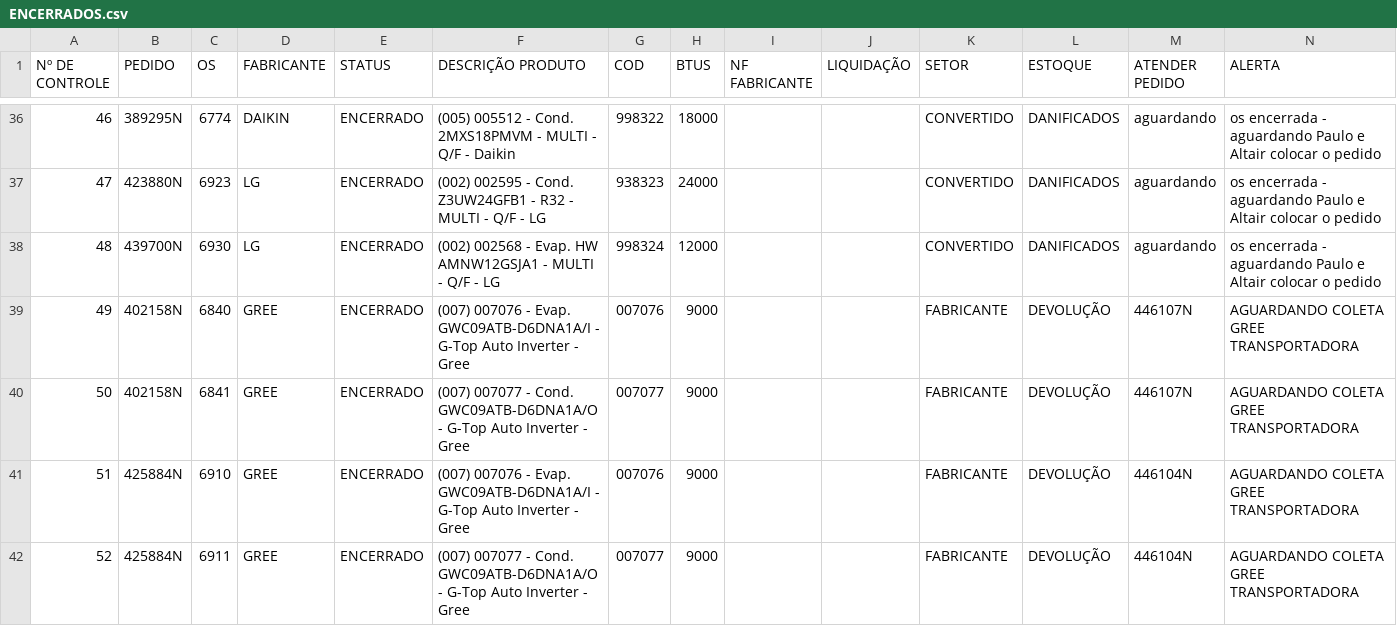
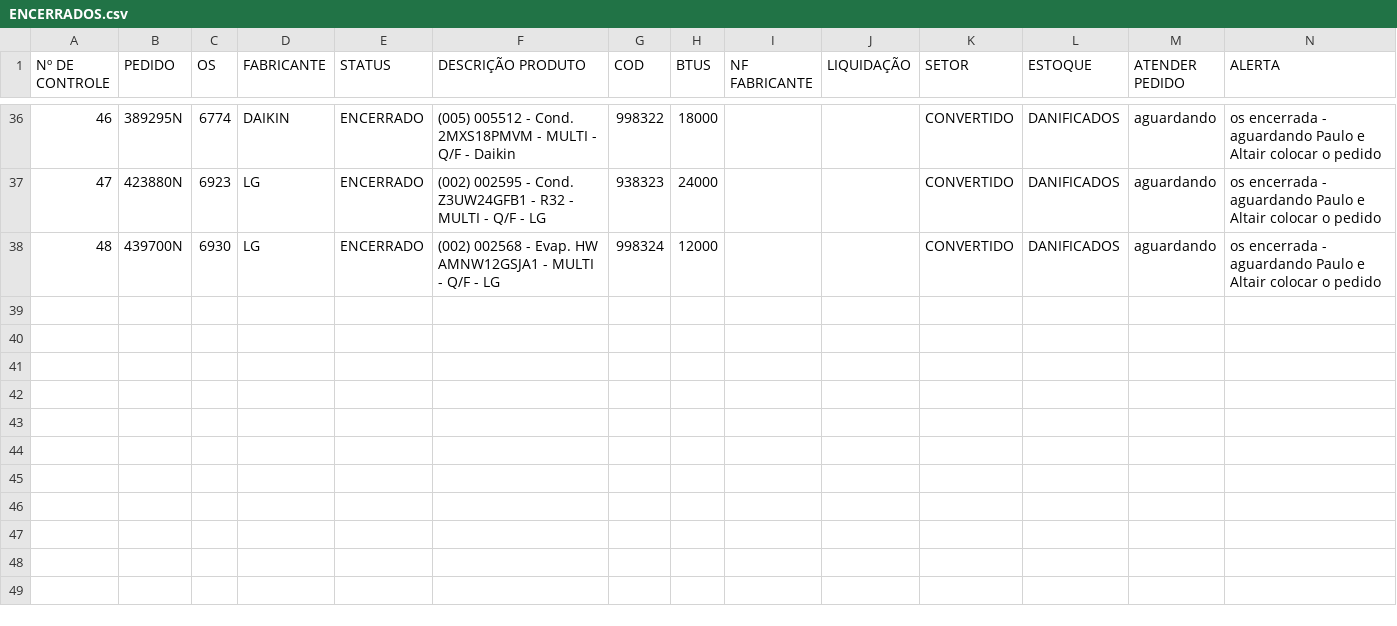
Before and after one commit to discomerciologistica/DANIFICADOS, a CSV file: ENCERRADOS.csv, drawn as a sheet; only a part is shown, gaps mark what is left out; rows hold the shown columns only; the diff names each change by its address in the sheet, - before the commit and + after, or states it on an @@ line.

Commit message:
Update ENCERRADOS.csv

```diff
--- a/ENCERRADOS.csv
+++ b/ENCERRADOS.csv
-row 39: 49 | 402158N | 6840 | GREE | ENCERRADO | (007) 007076 - Evap. GWC09ATB-D6DNA1A/I - G-Top Auto Inverter - Gree | 007076 | 9000 |  |  | FABRICANTE | DEVOLUÇÃO | 446107N | AGUARDANDO COLETA GREE TRANSPORTADORA
-row 40: 50 | 402158N | 6841 | GREE | ENCERRADO | (007) 007077 - Cond. GWC09ATB-D6DNA1A/O - G-Top Auto Inverter - Gree | 007077 | 9000 |  |  | FABRICANTE | DEVOLUÇÃO | 446107N | AGUARDANDO COLETA GREE TRANSPORTADORA
-row 41: 51 | 425884N | 6910 | GREE | ENCERRADO | (007) 007076 - Evap. GWC09ATB-D6DNA1A/I - G-Top Auto Inverter - Gree | 007076 | 9000 |  |  | FABRICANTE | DEVOLUÇÃO | 446104N | AGUARDANDO COLETA GREE TRANSPORTADORA
-row 42: 52 | 425884N | 6911 | GREE | ENCERRADO | (007) 007077 - Cond. GWC09ATB-D6DNA1A/O - G-Top Auto Inverter - Gree | 007077 | 9000 |  |  | FABRICANTE | DEVOLUÇÃO | 446104N | AGUARDANDO COLETA GREE TRANSPORTADORA
```
